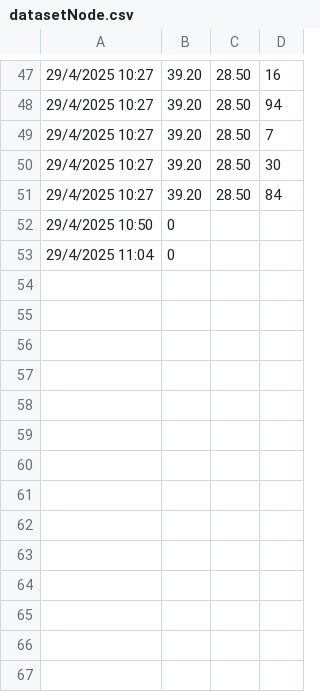
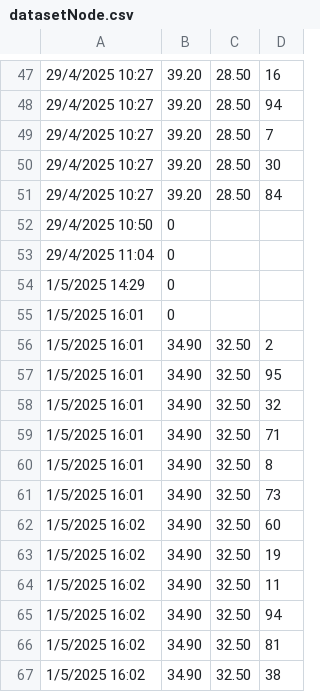
Before and after one commit to CHOU-003/SmarthGarden, a CSV file: Node-red/Data/datasetNode.csv, drawn as a sheet; only a part is shown, gaps mark what is left out.

```diff
--- a/Node-red/Data/datasetNode.csv
+++ b/Node-red/Data/datasetNode.csv
@@ -53 +53,15 @@
 29/4/2025 11:04, 0
+1/5/2025 14:29, 0
+1/5/2025 16:01, 0
+1/5/2025 16:01, 34.90,32.50,2
+1/5/2025 16:01, 34.90,32.50,95
+1/5/2025 16:01, 34.90,32.50,32
+1/5/2025 16:01, 34.90,32.50,71
+1/5/2025 16:01, 34.90,32.50,8
+1/5/2025 16:01, 34.90,32.50,73
+1/5/2025 16:02, 34.90,32.50,60
+1/5/2025 16:02, 34.90,32.50,19
+1/5/2025 16:02, 34.90,32.50,11
+1/5/2025 16:02, 34.90,32.50,94
+1/5/2025 16:02, 34.90,32.50,81
+1/5/2025 16:02, 34.90,32.50,38
```
Also changed, not shown: 10 other files.
